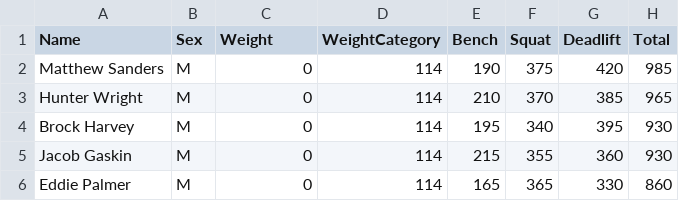
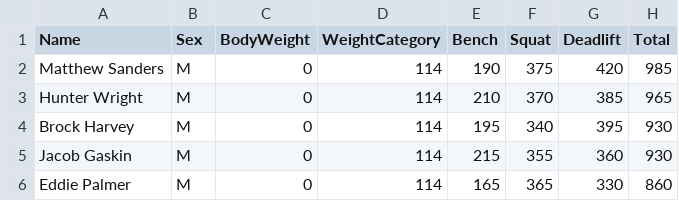
Before and after one commit to cameronsepeda/CS340_S_24_TeamAwesome, a CSV file: data.csv, drawn as a sheet.

Commit message:
Update data.csv

```diff
--- a/data.csv
+++ b/data.csv
@@ -1,2 +1,2 @@
-Name,Sex,Weight,WeightCategory,Bench,Squat,Deadlift,Total
+Name,Sex,BodyWeight,WeightCategory,Bench,Squat,Deadlift,Total
 Matthew Sanders,M,0,114,190,375,420,985
```
